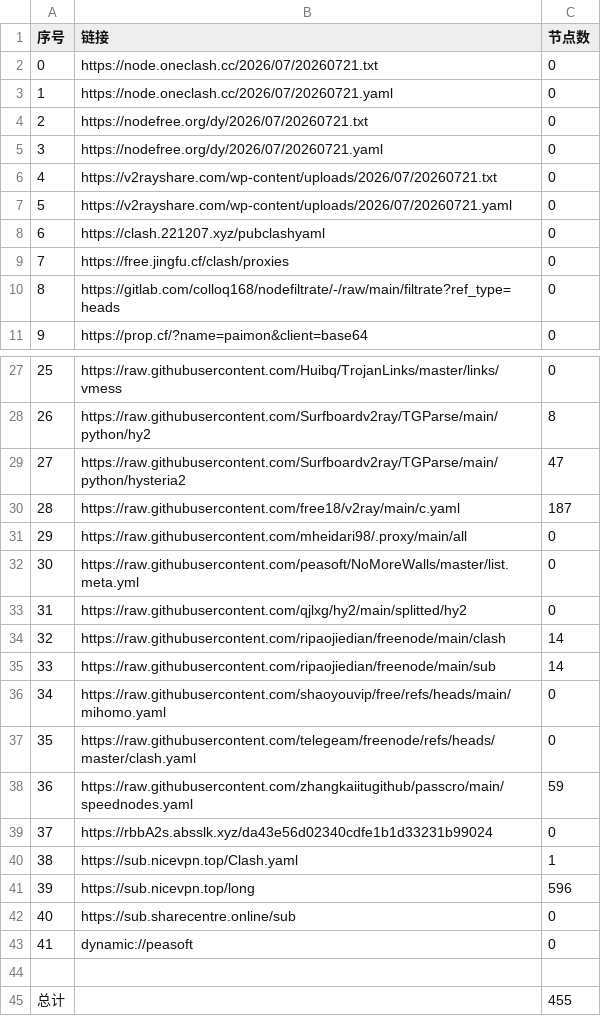
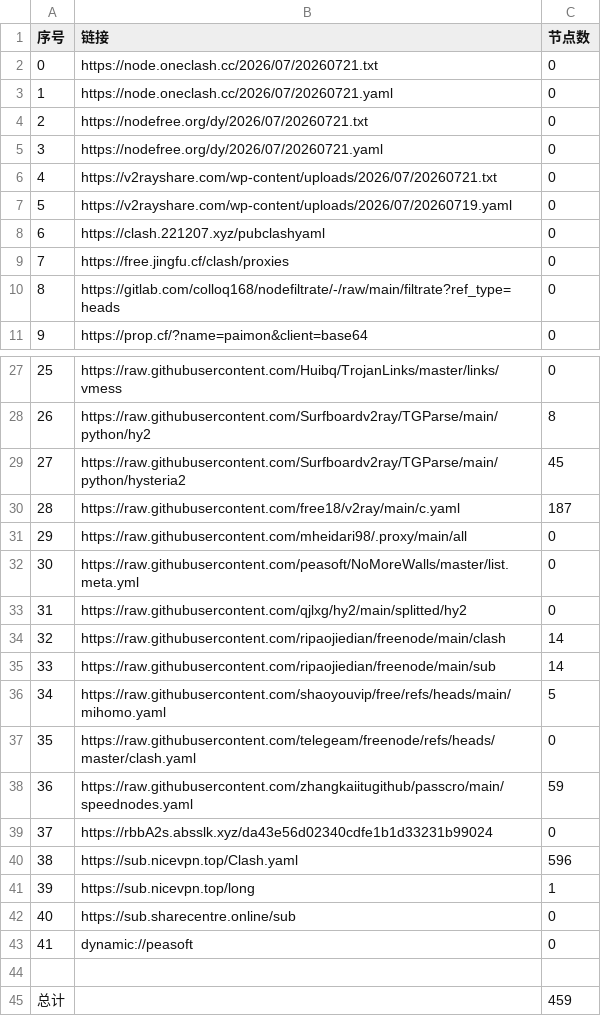
Before and after one commit to y1242067002/yfp, a CSV file: list_result.csv, drawn as a sheet; only a part is shown, gaps mark what is left out.

```diff
--- a/list_result.csv
+++ b/list_result.csv
@@ -6,3 +6,3 @@
 4,https://v2rayshare.com/wp-content/uploads/2026/07/20260721.txt,0
-5,https://v2rayshare.com/wp-content/uploads/2026/07/20260721.yaml,0
+5,https://v2rayshare.com/wp-content/uploads/2026/07/20260719.yaml,0
 6,https://clash.221207.xyz/pubclashyaml,0
@@ -28,3 +28,3 @@
 26,https://raw.githubusercontent.com/Surfboardv2ray/TGParse/main/python/hy2,8
-27,https://raw.githubusercontent.com/Surfboardv2ray/TGParse/main/python/hysteria2,47
+27,https://raw.githubusercontent.com/Surfboardv2ray/TGParse/main/python/hysteria2,45
 28,https://raw.githubusercontent.com/free18/v2ray/main/c.yaml,187
@@ -35,3 +35,3 @@
 33,https://raw.githubusercontent.com/ripaojiedian/freenode/main/sub,14
-34,https://raw.githubusercontent.com/shaoyouvip/free/refs/heads/main/mihomo.yaml,0
+34,https://raw.githubusercontent.com/shaoyouvip/free/refs/heads/main/mihomo.yaml,5
 35,https://raw.githubusercontent.com/telegeam/freenode/refs/heads/master/clash.yaml,0
@@ -39,4 +39,4 @@
 37,https://rbbA2s.absslk.xyz/da43e56d02340cdfe1b1d33231b99024,0
-38,https://sub.nicevpn.top/Clash.yaml,1
-39,https://sub.nicevpn.top/long,596
+38,https://sub.nicevpn.top/Clash.yaml,596
+39,https://sub.nicevpn.top/long,1
 40,https://sub.sharecentre.online/sub,0
@@ -44,2 +44,2 @@
 
-总计,,455
+总计,,459
```
Also changed, not shown: 11 other files.
